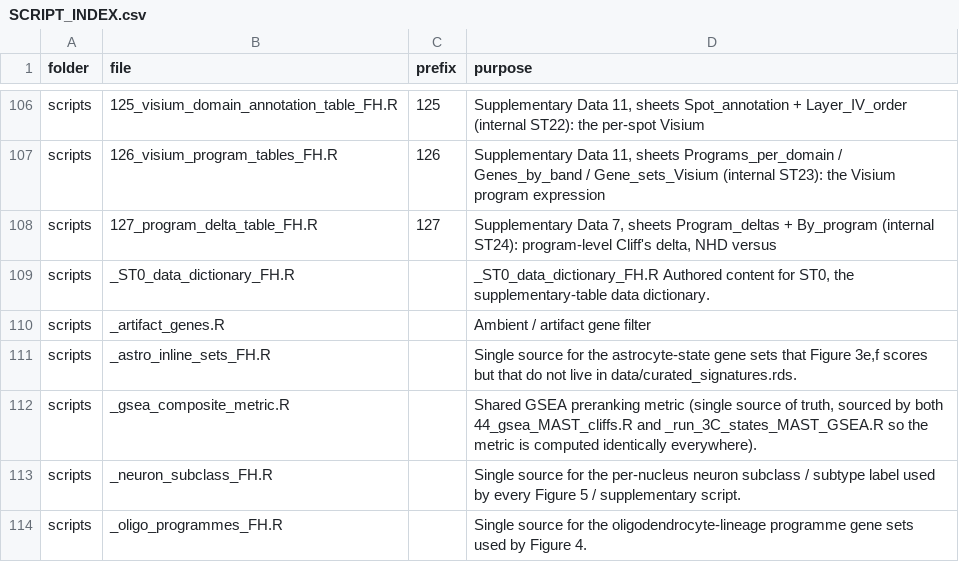
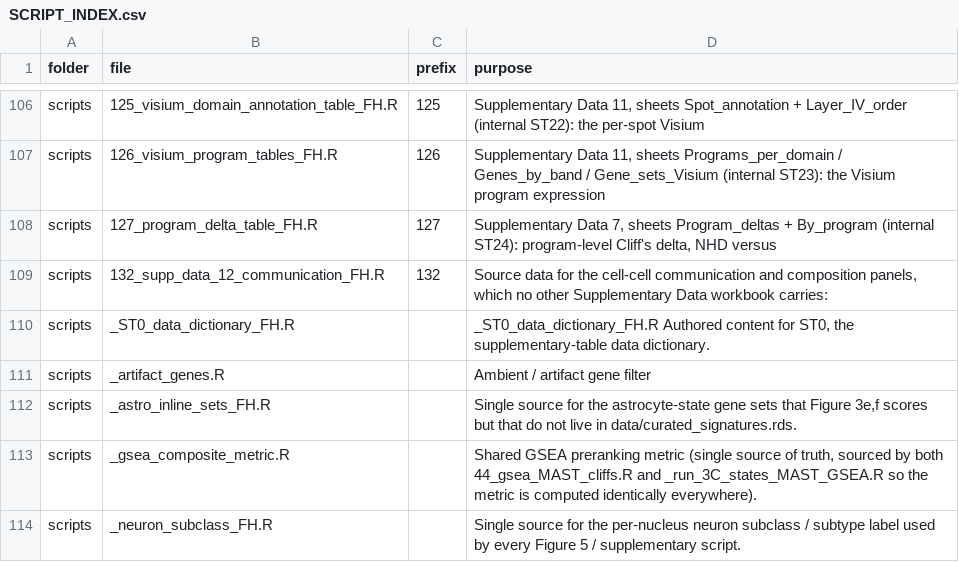
Before and after one commit to JulioLeonIncio/NHD-frontal-hippocampus-snRNAseq-Visium, a CSV file: SCRIPT_INDEX.csv, drawn as a sheet; only a part is shown, gaps mark what is left out; the shorter side is filled out with more unchanged rows; the diff names each change by its address in the sheet, - before the commit and + after, or states it on an @@ line.

Commit message:
Add Supplementary Data 12: source data for the communication and composition panels
Figs. 2c, 3g, 3h, 4h, 4j, 5e and 5g had no source data in any workbook. Script 132
assembles the panel tables themselves into seven sheets, so a number in a sheet is the
number the panel drew; the chord share is recomputed on one rule and asserted against
the share the Fig. 3h chord already carried.

CellChat permutation P values are reported as computed. A value of 0 is the resolution
limit of the default 100 permutations (P < 0.01), not a double underflow, and is
documented as such rather than floored.

sd_rekey_old() no longer rewrites 'Supplementary Data 12': that number now exists in
both the old and the new numbering, so it is ambiguous exactly as 1-11 already were.

```diff
--- a/SCRIPT_INDEX.csv
+++ b/SCRIPT_INDEX.csv
+row 109: scripts | 132_supp_data_12_communication_FH.R | 132 | Source data for the cell-cell communication and composition panels, which no other Supplementary Data workbook carries:
```
Also changed, not shown: 3 other files.
